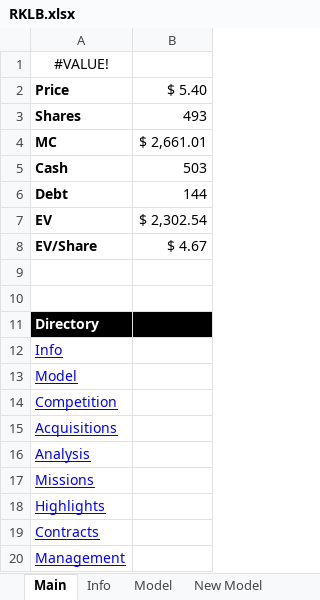
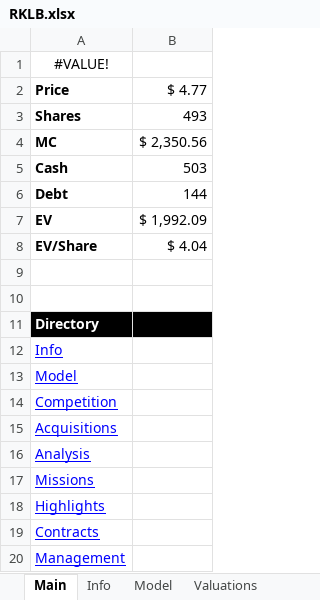
Before and after one commit to Primitive-Coding/Company-Models-Demo, an Excel workbook: RKLB/RKLB.xlsx, sheet Main, drawn as a sheet; values as stored, in another font and other column widths than the file's, no borders; the diff names each change by its address in the sheet, - before the commit and + after, or states it on an @@ line.

```diff
--- a/RKLB/RKLB.xlsx (sheet Main)
+++ b/RKLB/RKLB.xlsx (sheet Main)
+sheet tab: Valuations
-B2: $ 5.40
+B2: $ 4.77
-B4: $ 2,661.01
+B4: $ 2,350.56
-B7: $ 2,302.54
+B7: $ 1,992.09
-B8: $ 4.67
+B8: $ 4.04
```
Also changed, not shown: sheet New Model, formulas that keep their value, charts or pictures, ASTS/ASTS.xlsx, KTOS/KTOS.xlsx, 24 other files.
